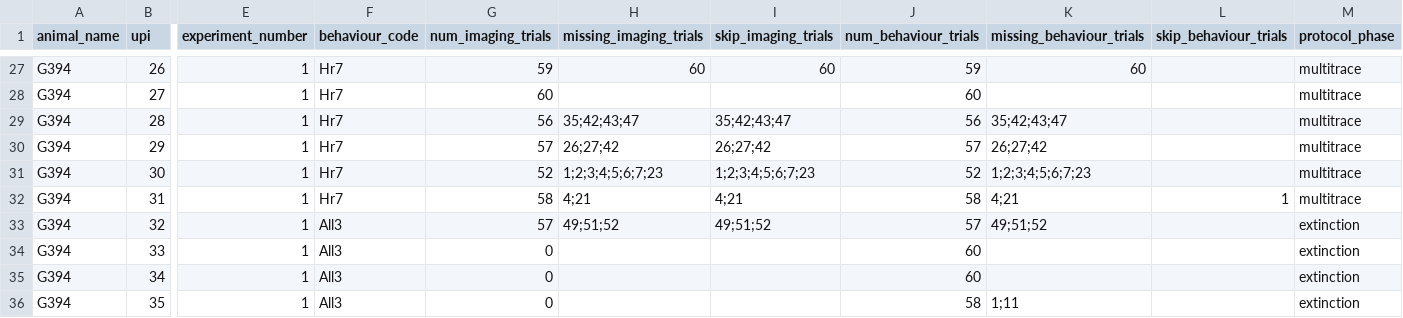
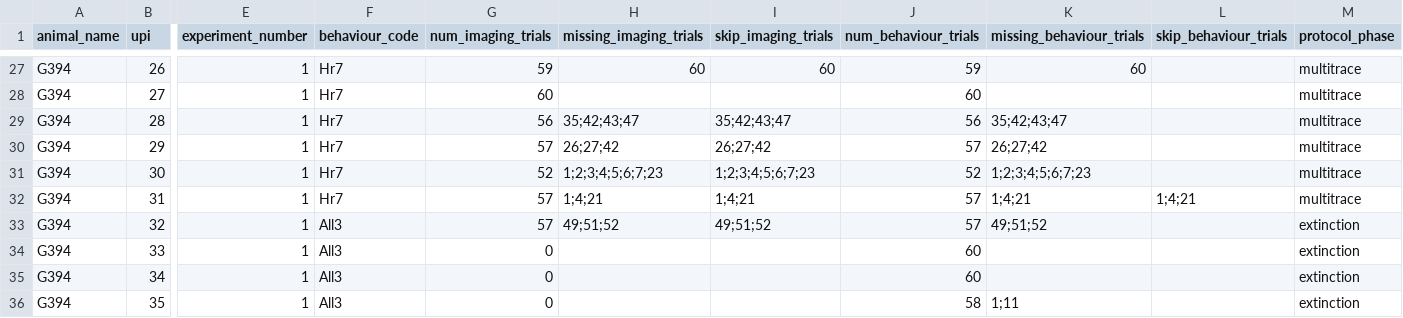
Before and after one commit to bhanu151/trace-eyeblink-analysis, a CSV file: csv/G394.csv, drawn as a sheet; only a part is shown, gaps mark what is left out; the diff names each change by its address in the sheet, - before the commit and + after, or states it on an @@ line.

Commit message:
update extract behaviour code | num_behaviour_trials in csv now excludes the skip/missing trials, also updated csvs of G394 and G405

```diff
--- a/csv/G394.csv
+++ b/csv/G394.csv
-G32 (num_imaging_trials): 58
+G32 (num_imaging_trials): 57
-H32 (missing_imaging_trials): 4;21
+H32 (missing_imaging_trials): 1;4;21
-I32 (skip_imaging_trials): 4;21
+I32 (skip_imaging_trials): 1;4;21
-J32 (num_behaviour_trials): 58
+J32 (num_behaviour_trials): 57
-K32 (missing_behaviour_trials): 4;21
+K32 (missing_behaviour_trials): 1;4;21
-L32 (skip_behaviour_trials): 1
+L32 (skip_behaviour_trials): 1;4;21
```
Also changed, not shown: csv/G405.csv, 1 other file.
